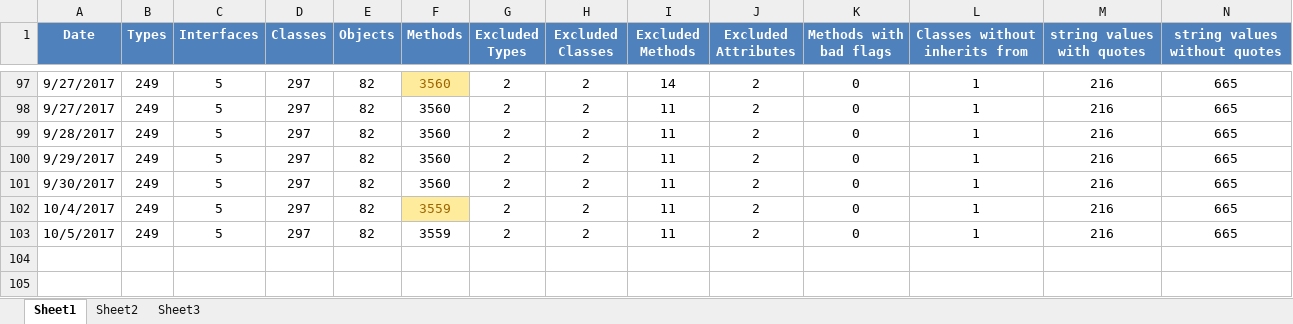
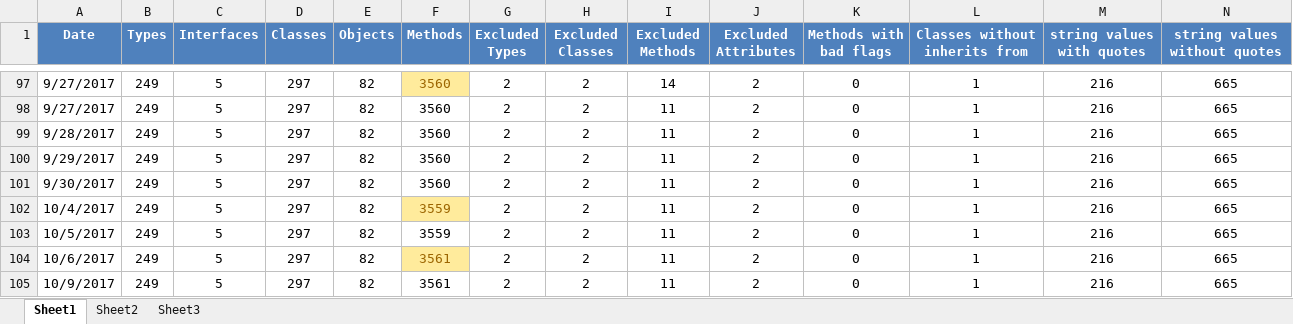
Before and after one commit to kylemwhite/isc, an Excel workbook: referenceDocsMetrics.xlsx, sheet Sheet1, drawn as a sheet; only a part is shown, gaps mark what is left out; values as stored, in another font and other column widths than the file's, no borders; rows hold the shown columns only; the diff names each change by its address in the sheet, - before the commit and + after, or states it on an @@ line.

```diff
--- a/referenceDocsMetrics.xlsx (sheet Sheet1)
+++ b/referenceDocsMetrics.xlsx (sheet Sheet1)
+row 104: 10/6/2017 | 249 | 5 | 297 | 82 | 3561 | 2 | 2 | 11 | 2 | 0 | 1 | 216 | 665
+row 105: 10/9/2017 | 249 | 5 | 297 | 82 | 3561 | 2 | 2 | 11 | 2 | 0 | 1 | 216 | 665
```
Also changed, not shown: 8 other files.
